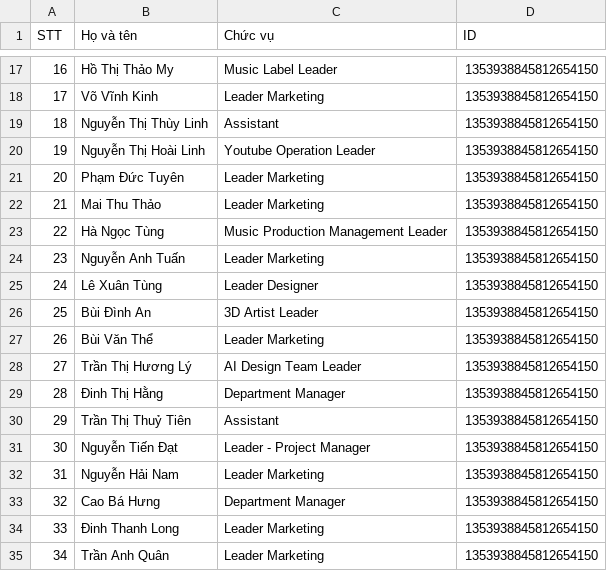
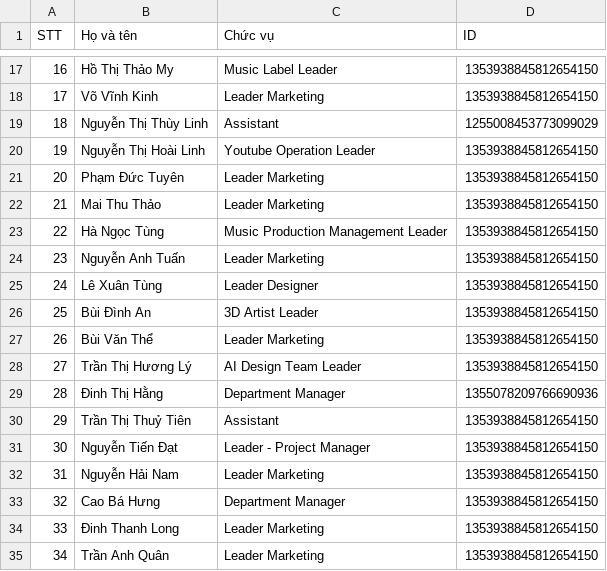
Before and after one commit to hatienhg2310/bot_nghi_phep, a CSV file: id.csv, drawn as a sheet; only a part is shown, gaps mark what is left out.

Commit message:
bn

```diff
--- a/id.csv
+++ b/id.csv
@@ -18,3 +18,3 @@ STT,Họ và tên,Chức vụ,ID
 17,Võ Vĩnh Kinh,Leader Marketing,1353938845812654150
-18,Nguyễn Thị Thùy Linh,Assistant,1353938845812654150
+18,Nguyễn Thị Thùy Linh,Assistant,1255008453773099029
 19,Nguyễn Thị Hoài Linh,Youtube Operation Leader,1353938845812654150
@@ -28,3 +28,3 @@ STT,Họ và tên,Chức vụ,ID
 27,Trần Thị Hương Lý,AI Design Team Leader,1353938845812654150
-28,Đinh Thị Hằng,Department Manager,1353938845812654150
+28,Đinh Thị Hằng,Department Manager,1355078209766690936
 29,Trần Thị Thuỷ Tiên,Assistant,1353938845812654150
```
